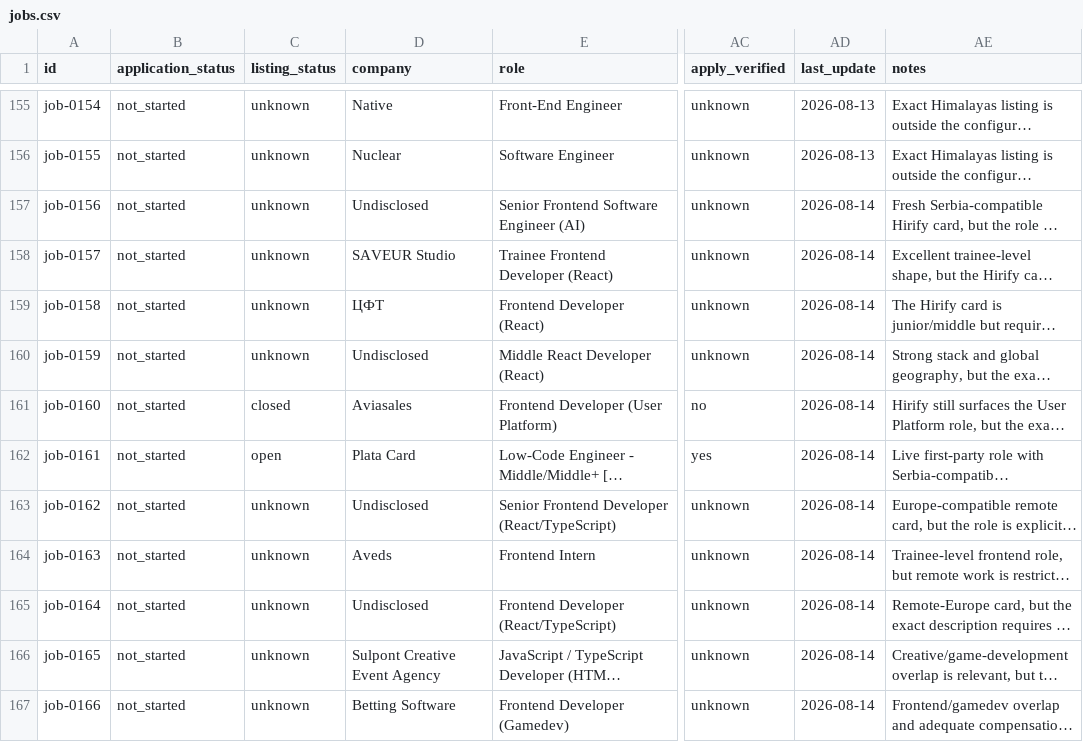
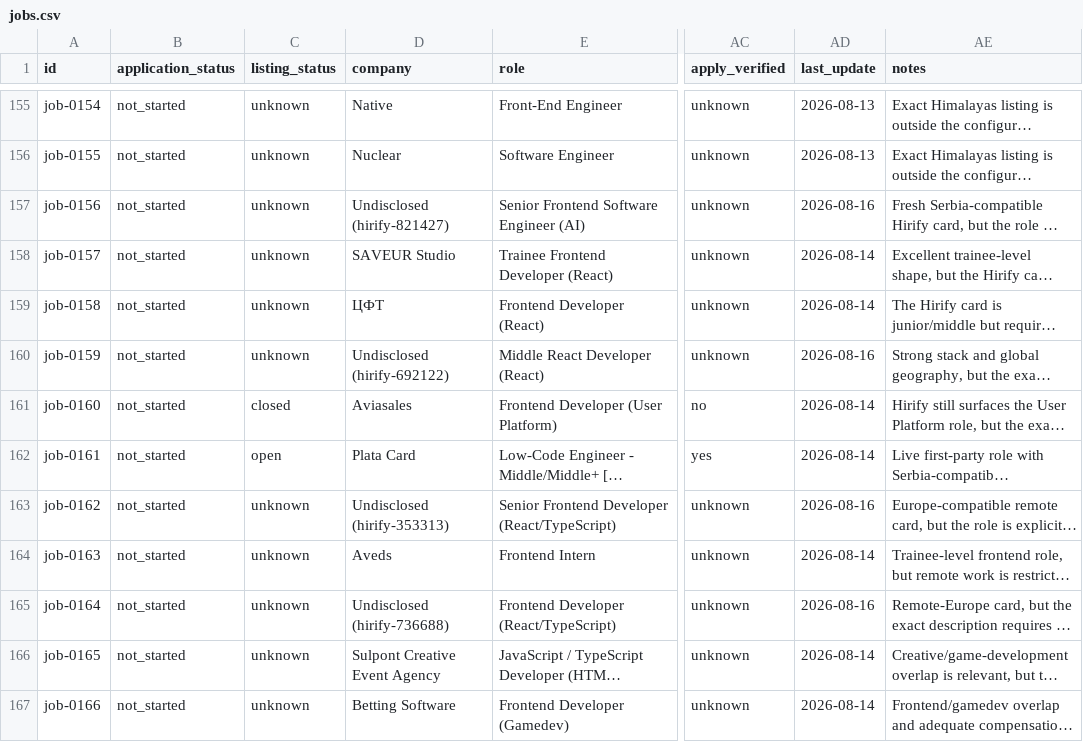
Before and after one commit to stupidkubik/job-searcher, a CSV file: data/jobs.csv, drawn as a sheet; only a part is shown, gaps mark what is left out; long unchanged cells end in …; the diff covers the shown part only; the diff names each change by its address in the sheet, - before the commit and + after, or states it on an @@ line.

Commit message:
Fix cover letter validation and update company names for job listings
- Added validation to ensure `cover_letter` is either 'no' or a valid path in jobs data.
- Updated existing job listings to include unique identifiers for companies previously marked as 'Undisclosed' or similar.
- Adjusted tests to verify the new validation rules for `cover_letter` and ensure data integrity.
- Documented changes in the integrity report, highlighting fixes for cover letter validation and unique company names.

```diff
--- a/data/jobs.csv
+++ b/data/jobs.csv
-D157 (company): Undisclosed
+D157 (company): Undisclosed (hirify-821427)
-AD157 (last_update): 2026-08-14
+AD157 (last_update): 2026-08-16
-D160 (company): Undisclosed
+D160 (company): Undisclosed (hirify-692122)
-AD160 (last_update): 2026-08-14
+AD160 (last_update): 2026-08-16
-D163 (company): Undisclosed
+D163 (company): Undisclosed (hirify-353313)
-AD163 (last_update): 2026-08-14
+AD163 (last_update): 2026-08-16
-D165 (company): Undisclosed
+D165 (company): Undisclosed (hirify-736688)
-AD165 (last_update): 2026-08-14
+AD165 (last_update): 2026-08-16
```
Also changed, not shown: 40 edited cells elsewhere in this file, 9 other files.
